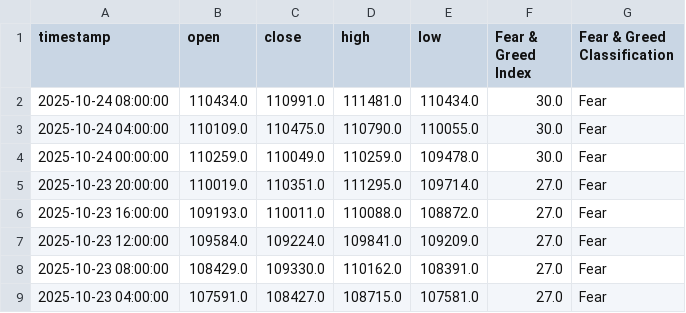
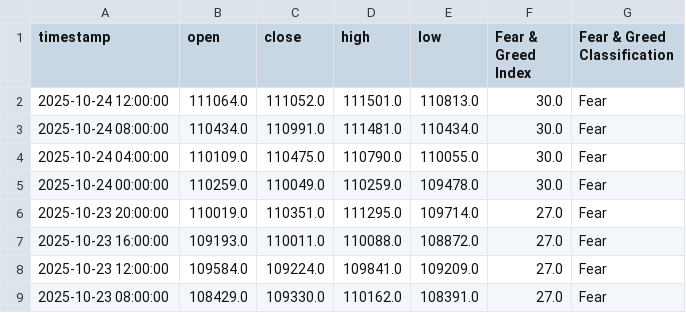
Before and after one commit to MetalGrey/btc-fgi-daily-2020, a CSV file: datasets/btc_with_fgi_4h.csv, drawn as a sheet; only a part is shown; the shorter side is filled out with more unchanged rows; the diff names each change by its address in the sheet, - before the commit and + after, or states it on an @@ line.

```diff
--- a/datasets/btc_with_fgi_4h.csv
+++ b/datasets/btc_with_fgi_4h.csv
+row 2: 2025-10-24 12:00:00 | 111064.0 | 111052.0 | 111501.0 | 110813.0 | 30.0 | Fear
```
